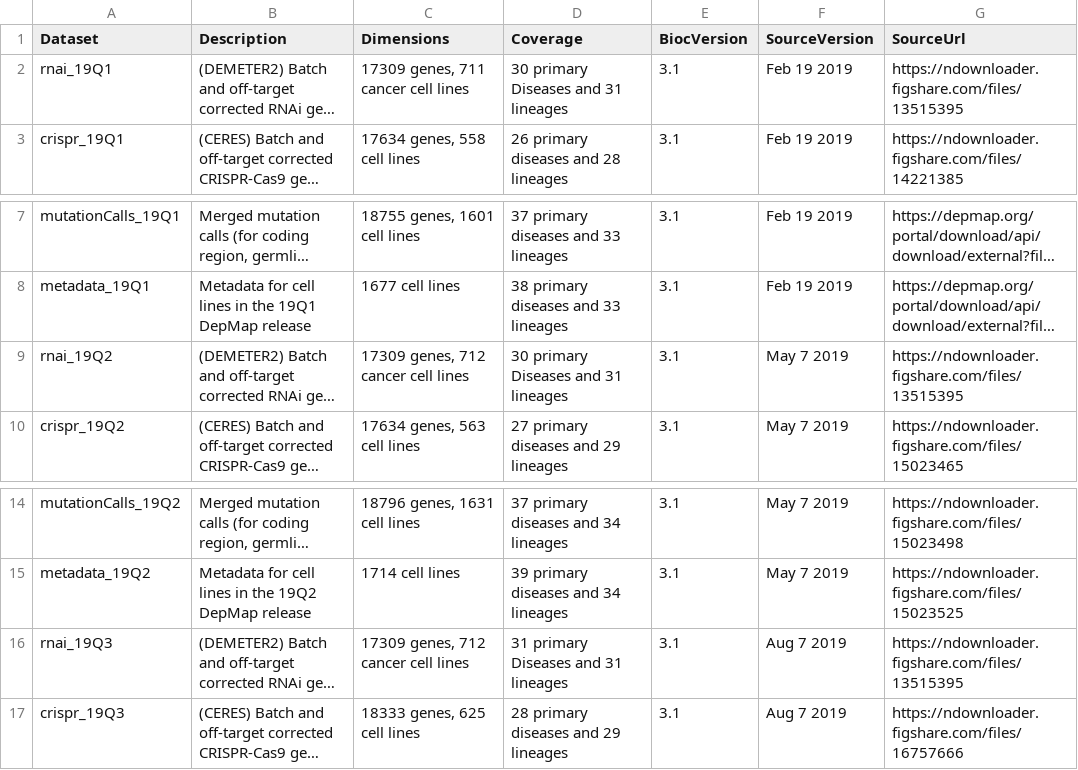
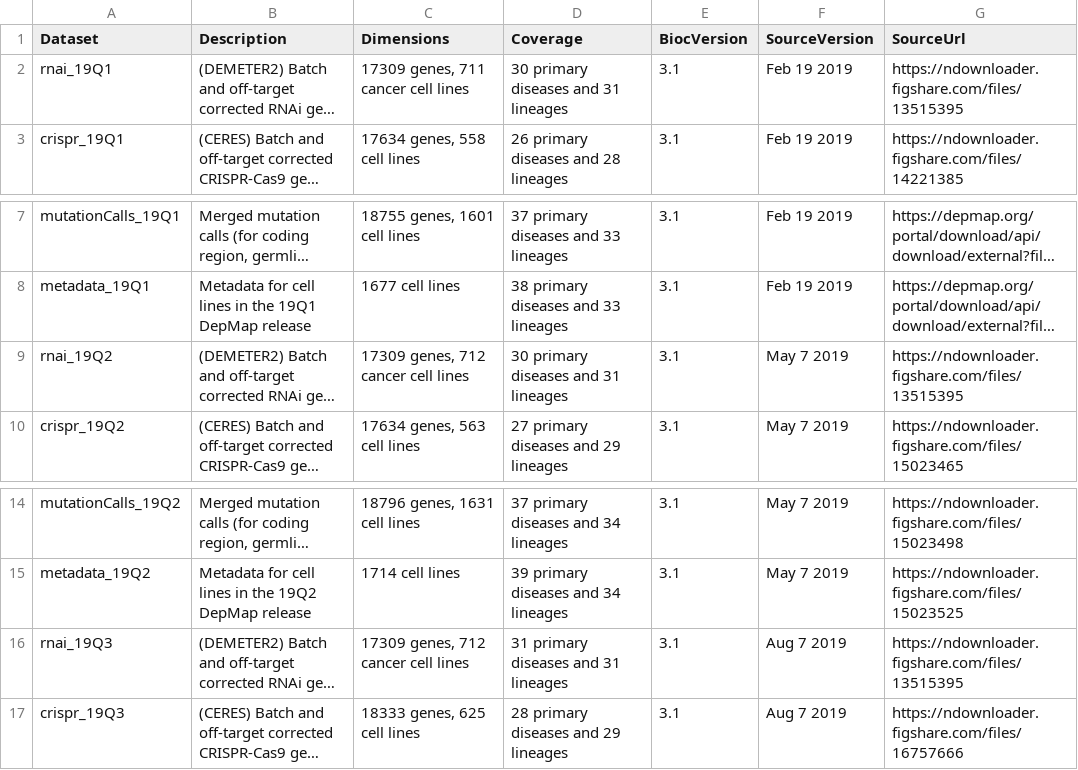
Before and after one commit to UCLouvain-CBIO/depmap-workflow, a CSV file: depmap_datasets_list.csv, drawn as a sheet; only a part is shown, gaps mark what is left out; long unchanged cells end in …; the diff names each change by its address in the sheet, - before the commit and + after, or states it on an @@ line.

Commit message:
insert properly formatted table

```diff
--- a/depmap_datasets_list.csv
+++ b/depmap_datasets_list.csv
-D2 (Coverage): 30 primary Diseases and 31 lineages
+D2 (Coverage): 30 primary diseases and 31 lineages
-D9 (Coverage): 30 primary Diseases and 31 lineages
+D9 (Coverage): 30 primary diseases and 31 lineages
-D16 (Coverage): 31 primary Diseases and 31 lineages
+D16 (Coverage): 31 primary diseases and 31 lineages
```
Also changed, not shown: 2 other files.
